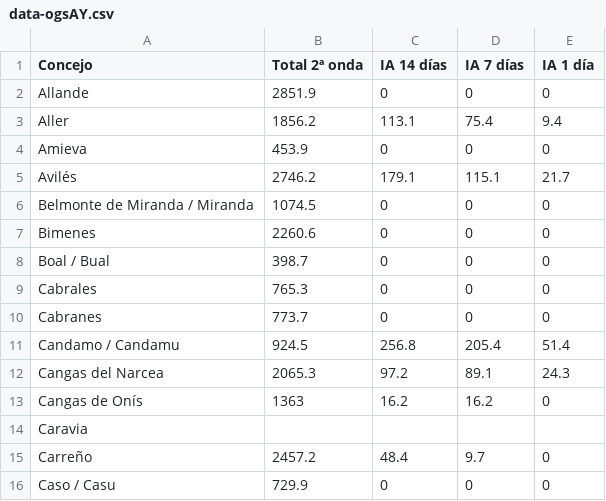
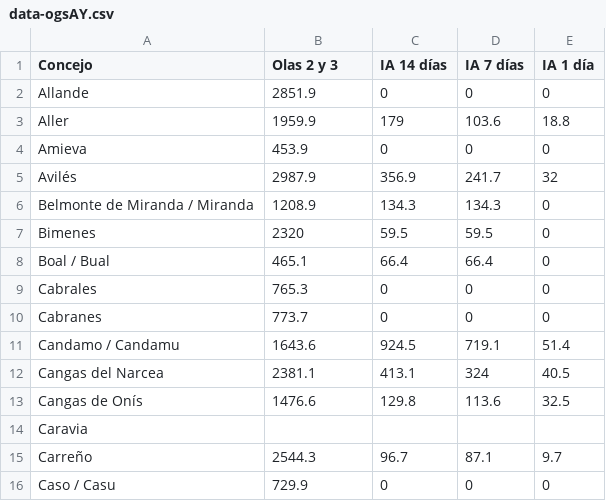
Before and after one commit to kukoks/coronaviruslive, a CSV file: municipiosdatos/data-ogsAY.csv, drawn as a sheet; only a part is shown; the diff covers the shown part only.

```diff
--- a/municipiosdatos/data-ogsAY.csv
+++ b/municipiosdatos/data-ogsAY.csv
@@ -1,16 +1,16 @@
-Concejo,Total 2ª onda,IA 14 días,IA 7 días,IA 1 día
+Concejo,Olas 2 y 3,IA 14 días,IA 7 días,IA 1 día
 Allande,2851.9,0,0,0
-Aller,1856.2,113.1,75.4,9.4
+Aller,1959.9,179,103.6,18.8
 Amieva,453.9,0,0,0
-Avilés,2746.2,179.1,115.1,21.7
-Belmonte de Miranda / Miranda,1074.5,0,0,0
-Bimenes,2260.6,0,0,0
-Boal / Bual,398.7,0,0,0
+Avilés,2987.9,356.9,241.7,32
+Belmonte de Miranda / Miranda,1208.9,134.3,134.3,0
+Bimenes,2320,59.5,59.5,0
+Boal / Bual,465.1,66.4,66.4,0
 Cabrales,765.3,0,0,0
 Cabranes,773.7,0,0,0
-Candamo / Candamu,924.5,256.8,205.4,51.4
-Cangas del Narcea,2065.3,97.2,89.1,24.3
-Cangas de Onís,1363,16.2,16.2,0
+Candamo / Candamu,1643.6,924.5,719.1,51.4
+Cangas del Narcea,2381.1,413.1,324,40.5
+Cangas de Onís,1476.6,129.8,113.6,32.5
 Caravia,,,,
-Carreño,2457.2,48.4,9.7,0
+Carreño,2544.3,96.7,87.1,9.7
 Caso / Casu,729.9,0,0,0
```
Also changed, not shown: 150 edited cells elsewhere in this file, municipiosdatos/data-jKpTc.csv, municipiosdatos/data-swdgm.csv, 12 other files.
